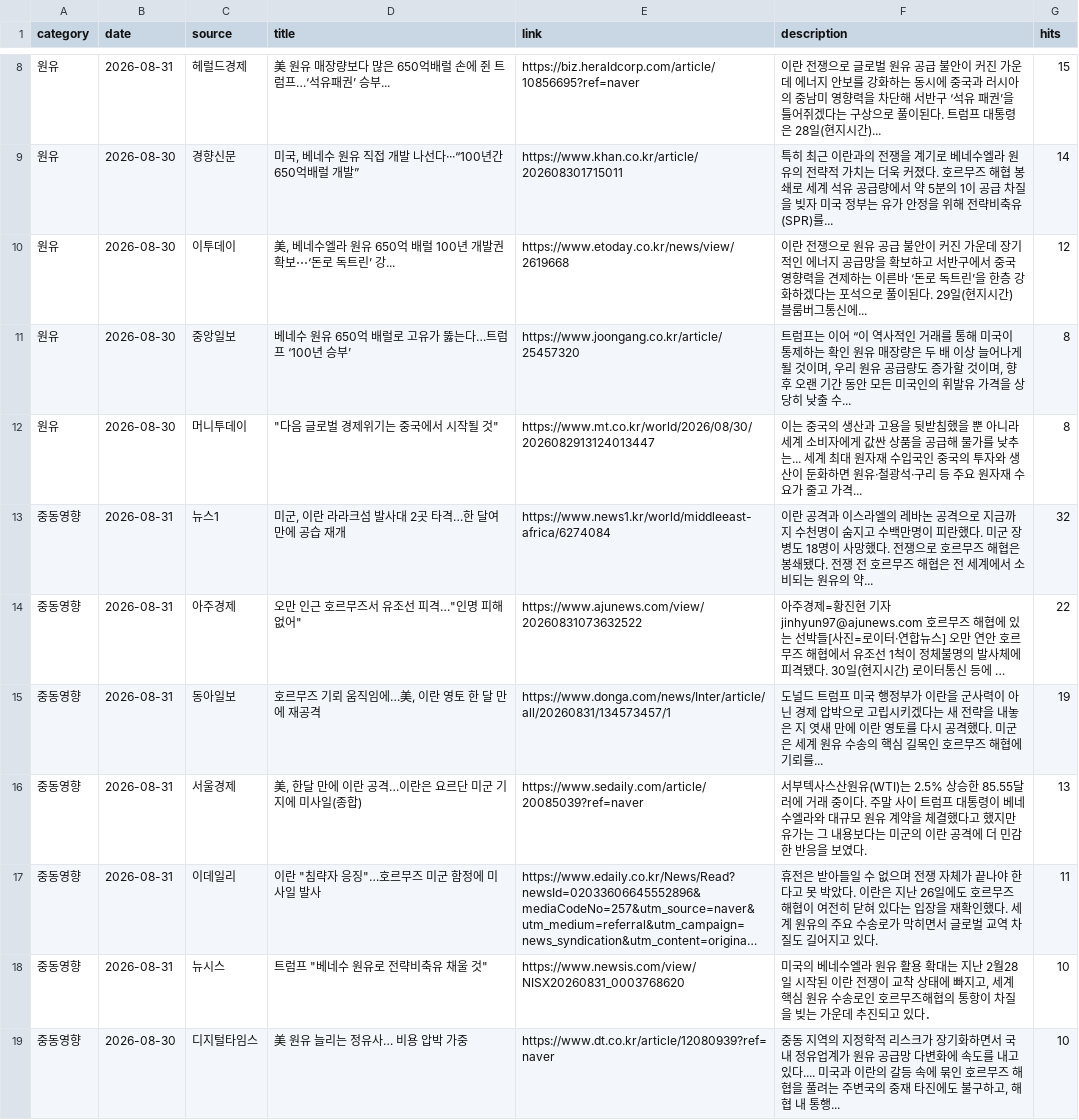
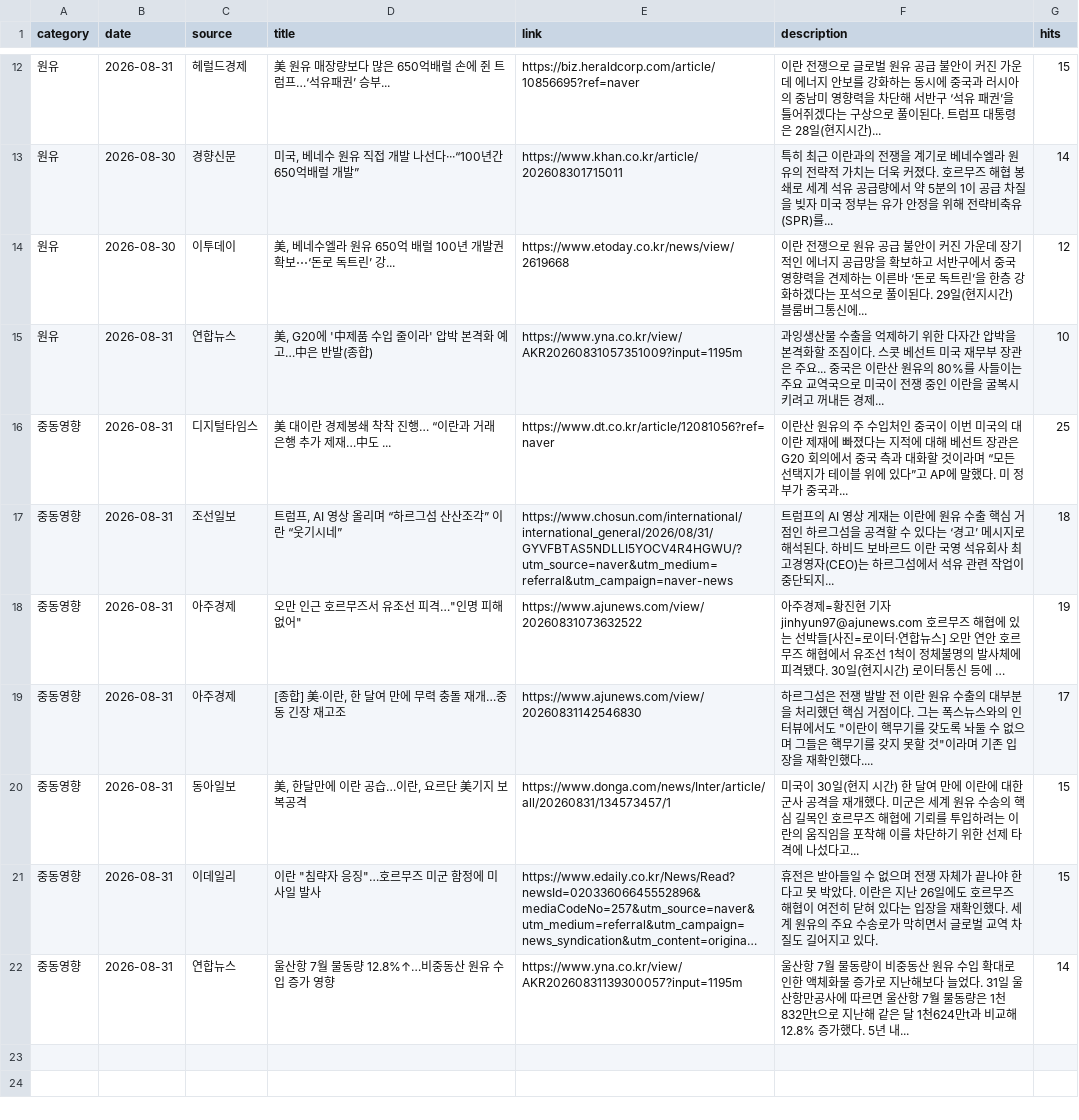
Before and after one commit to hdec-daily-news/oil-naphtha, a CSV file: oil_naphtha.csv, drawn as a sheet; only a part is shown, gaps mark what is left out; long unchanged cells end in …; removed rows and columns are numbered as before the commit, all else as after; the diff covers the shown part only; the diff names each change by its address in the sheet, - before the commit and + after, or states it on an @@ line.

```diff
--- a/oil_naphtha.csv
+++ b/oil_naphtha.csv
-row 11: 원유 | 2026-08-30 | 중앙일보 | 베네수 원유 650억 배럴로 고유가 뚫는다…트럼프 ‘100년 승부’ | https://www.joongang.co.kr/article/25457320 | 트럼프는 이어 “이 역사적인 거래를 통해 미국이 통제하는 확인 원유 매장량은 두 배 이상 늘어나게 될 것이며, 우리 원유 공급량도 증가할 것이며, 향후 오랜 기간 동안 모든 미국인의 휘발유 가격을 상당히 낮출 수... | 8
-row 12: 원유 | 2026-08-30 | 머니투데이 | "다음 글로벌 경제위기는 중국에서 시작될 것" | https://www.mt.co.kr/world/2026/08/30/2026082913124013447 | 이는 중국의 생산과 고용을 뒷받침했을 뿐 아니라 세계 소비자에게 값싼 상품을 공급해 물가를 낮추는... 세계 최대 원자재 수입국인 중국의 투자와 생산이 둔화하면 원유·철광석·구리 등 주요 원자재 수요가 줄고 가격... | 8
+row 15: 원유 | 2026-08-31 | 연합뉴스 | 美, G20에 '中제품 수입 줄이라' 압박 본격화 예고…中은 반발(종합) | https://www.yna.co.kr/view/AKR20260831057351009?input=1195m | 과잉생산물 수출을 억제하기 위한 다자간 압박을 본격화할 조짐이다. 스콧 베선트 미국 재무부 장관은 주요... 중국은 이란산 원유의 80%를 사들이는 주요 교역국으로 미국이 전쟁 중인 이란을 굴복시키려고 꺼내든 경제... | 10
-C16 (source): 뉴스1
+C16 (source): 디지털타임스
-D16 (title): 미군, 이란 라라크섬 발사대 2곳 타격…한 달여 만에 공습 재개
+D16 (title): 美 대이란 경제봉쇄 착착 진행… “이란과 거래 은행 추가 제재…中도 ...
-E16 (link): https://www.news1.kr/world/middleeast-africa/6274084
+E16 (link): https://www.dt.co.kr/article/12081056?ref=naver
-F16 (description): 이란 공격과 이스라엘의 레바논 공격으로 지금까지 수천명이 숨지고 수백만명이 피란했다. 미군 장병도 18명이 사망했다. 전쟁으로 호르무즈 해협은 봉쇄됐다. 전쟁 전 호르무즈 해협은 전 세계에서 소비되는 원유의 약...
+F16 (description): 이란산 원유의 주 수입처인 중국이 이번 미국의 대이란 제재에 빠졌다는 지적에 대해 베선트 장관은 G20 회의에서 중국 측과 대화할 것이라며 “모든 선택지가 테이블 위에 있다”고 AP에 말했다. 미 정부가 중국과...
-G16 (hits): 32
+G16 (hits): 25
+row 17: 중동영향 | 2026-08-31 | 조선일보 | 트럼프, AI 영상 올리며 “하르그섬 산산조각” 이란 “웃기시네” | https://www.chosun.com/international/international_general/2026/08/31/GYVFBTAS5NDLLI5YOCV4R4HGWU/?utm_source=naver&utm_medium=referral&utm_campaign=naver-news | 트럼프의 AI 영상 게재는 이란에 원유 수출 핵심 거점인 하르그섬을 공격할 수 있다는 ‘경고’ 메시지로 해석된다. 하비드 보바르드 이란 국영 석유회사 최고경영자(CEO)는 하르그섬에서 석유 관련 작업이 중단되지... | 18
-G18 (hits): 22
+G18 (hits): 19
+row 19: 중동영향 | 2026-08-31 | 아주경제 | [종합] 美·이란, 한 달여 만에 무력 충돌 재개…중동 긴장 재고조 | https://www.ajunews.com/view/20260831142546830 | 하르그섬은 전쟁 발발 전 이란 원유 수출의 대부분을 처리했던 핵심 거점이다. 그는 폭스뉴스와의 인터뷰에서도 "이란이 핵무기를 갖도록 놔둘 수 없으며 그들은 핵무기를 갖지 못할 것"이라며 기존 입장을 재확인했다.... | 17
-D20 (title): 호르무즈 기뢰 움직임에…美, 이란 영토 한 달 만에 재공격
+D20 (title): 美, 한달만에 이란 공습…이란, 요르단 美기지 보복공격
-F20 (description): 도널드 트럼프 미국 행정부가 이란을 군사력이 아닌 경제 압박으로 고립시키겠다는 새 전략을 내놓은 지 엿새 만에 이란 영토를 다시 공격했다. 미군은 세계 원유 수송의 핵심 길목인 호르무즈 해협에 기뢰를...
+F20 (description): 미국이 30일(현지 시간) 한 달여 만에 이란에 대한 군사 공격을 재개했다. 미군은 세계 원유 수송의 핵심 길목인 호르무즈 해협에 기뢰를 투입하려는 이란의 움직임을 포착해 이를 차단하기 위한 선제 타격에 나섰다고...
-G20 (hits): 19
+G20 (hits): 15
-row 16: 중동영향 | 2026-08-31 | 서울경제 | 美, 한달 만에 이란 공격…이란은 요르단 미군 기지에 미사일(종합) | https://www.sedaily.com/article/20085039?ref=naver | 서부텍사스산원유(WTI)는 2.5% 상승한 85.55달러에 거래 중이다. 주말 사이 트럼프 대통령이 베네수엘라와 대규모 원유 계약을 체결했다고 했지만 유가는 그 내용보다는 미군의 이란 공격에 더 민감한 반응을 보였다. | 13
-G21 (hits): 11
+G21 (hits): 15
-C22 (source): 뉴시스
+C22 (source): 연합뉴스
-D22 (title): 트럼프 "베네수 원유로 전략비축유 채울 것"
+D22 (title): 울산항 7월 물동량 12.8%↑…비중동산 원유 수입 증가 영향
-E22 (link): https://www.newsis.com/view/NISX20260831_0003768620
+E22 (link): https://www.yna.co.kr/view/AKR20260831139300057?input=1195m
-F22 (description): 미국의 베네수엘라 원유 활용 확대는 지난 2월28일 시작된 이란 전쟁이 교착 상태에 빠지고, 세계 핵심 원유 수송로인 호르무즈해협의 통항이 차질을 빚는 가운데 추진되고 있다．
+F22 (description): 울산항 7월 물동량이 비중동산 원유 수입 확대로 인한 액체화물 증가로 지난해보다 늘었다. 31일 울산항만공사에 따르면 울산항 7월 물동량은 1천832만t으로 지난해 같은 달 1천624만t과 비교해 12.8% 증가했다. 5년 내...
-G22 (hits): 10
+G22 (hits): 14
-row 19: 중동영향 | 2026-08-30 | 디지털타임스 | 美 원유 늘리는 정유사… 비용 압박 가중 | https://www.dt.co.kr/article/12080939?ref=naver | 중동 지역의 지정학적 리스크가 장기화하면서 국내 정유업계가 원유 공급망 다변화에 속도를 내고 있다.... 미국과 이란의 갈등 속에 묶인 호르무즈 해협을 풀려는 주변국의 중재 타진에도 불구하고, 해협 내 통행... | 10
```
Also changed, not shown: 5 added rows, 1 removed row and 2 edited cells elsewhere in this file, 1 other file.
